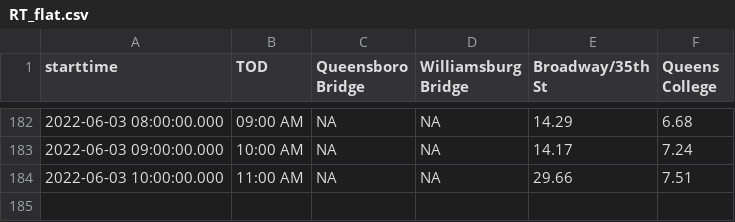
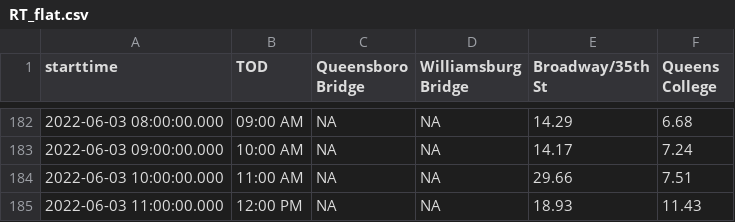
Before and after one commit to nychealth/realtime-air-quality, a CSV file: RT_flat.csv, drawn as a sheet; only a part is shown, gaps mark what is left out; the diff names each change by its address in the sheet, - before the commit and + after, or states it on an @@ line.

Commit message:
Regular auto-commit

```diff
--- a/RT_flat.csv
+++ b/RT_flat.csv
+row 185: 2022-06-03 11:00:00.000 | 12:00 PM | NA | NA | 18.93 | 11.43
```
